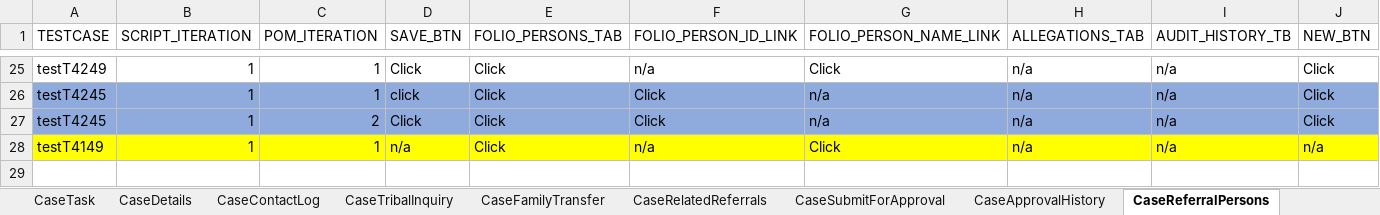
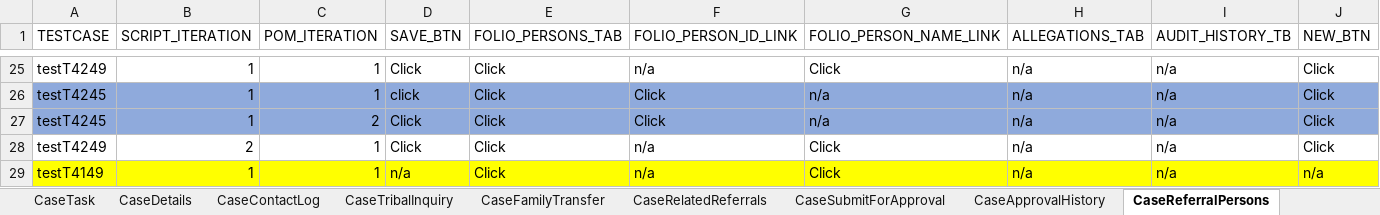
Before and after one commit to Yaswanthkumar-Naidu/TestDataExcel, an Excel workbook: Case.xlsx, sheet CaseReferralPersons, drawn as a sheet; only a part is shown, gaps mark what is left out; values as stored, in another font and other column widths than the file's, no borders; rows hold the shown columns only; the diff names each change by its address in the sheet, - before the commit and + after, or states it on an @@ line.

```diff
--- a/Case.xlsx (sheet CaseReferralPersons)
+++ b/Case.xlsx (sheet CaseReferralPersons)
+row 28: testT4249 | 2 | 1 | Click | Click | n/a | Click | n/a | n/a | Click
```
Also changed, not shown: sheet CaseContactLog, Courts.xlsx, Folio.xlsx, 1 other file.
